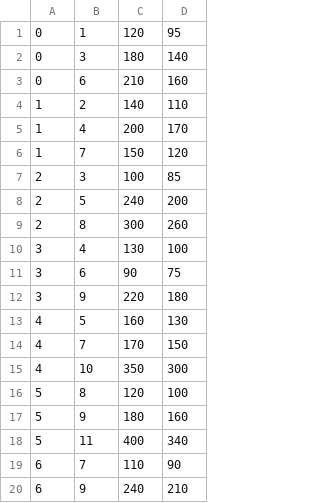
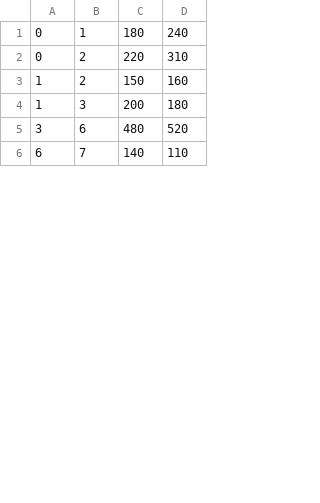
Before and after one commit to aarav1109s/Simple-Navigation-Tool, a CSV file: assets/edges.csv, drawn as a sheet; only a part is shown; the diff covers the shown part only.

```diff
--- a/assets/edges.csv
+++ b/assets/edges.csv
@@ -1,20 +1,6 @@
-0,1,120,95
-0,3,180,140
-0,6,210,160
-1,2,140,110
-1,4,200,170
-1,7,150,120
-2,3,100,85
-2,5,240,200
-2,8,300,260
-3,4,130,100
-3,6,90,75
-3,9,220,180
-4,5,160,130
-4,7,170,150
-4,10,350,300
-5,8,120,100
-5,9,180,160
-5,11,400,340
-6,7,110,90
-6,9,240,210
+0,1,180,240
+0,2,220,310
+1,2,150,160
+1,3,200,180
+3,6,480,520
+6,7,140,110
```
Also changed, not shown: 10 added rows, 5 removed rows and 2 edited cells elsewhere in this file, 3 other files.
